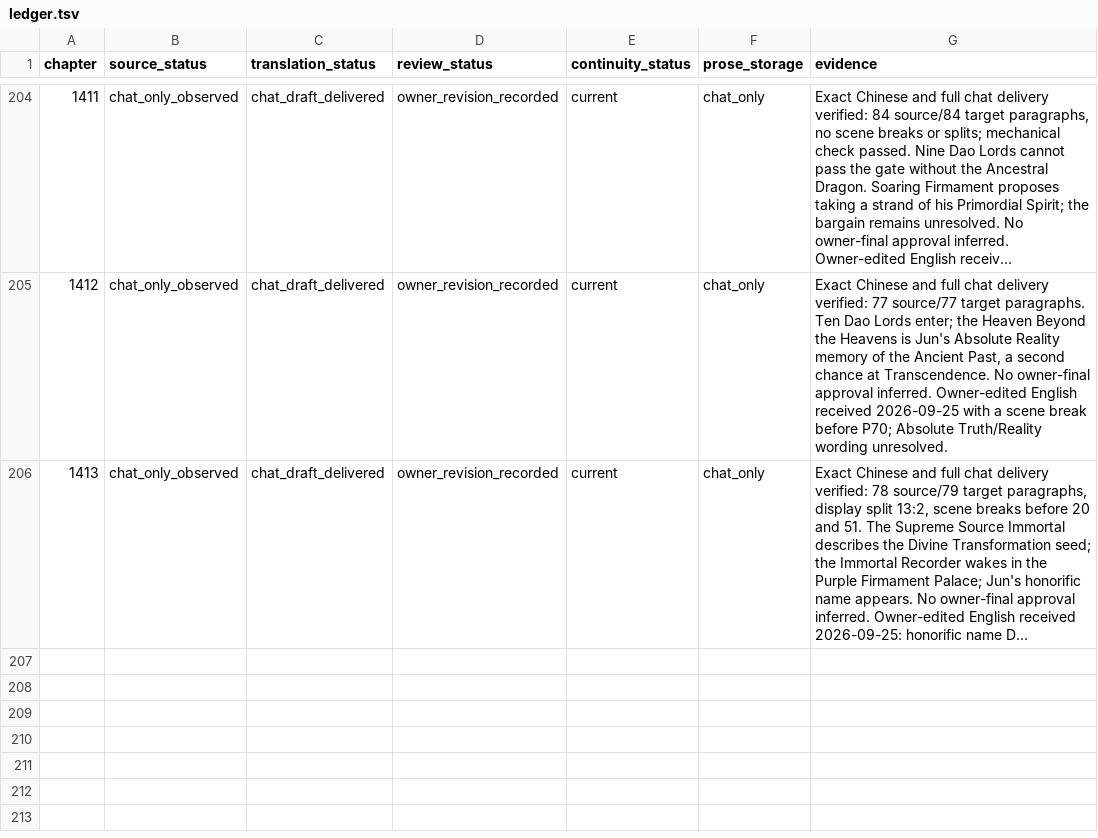
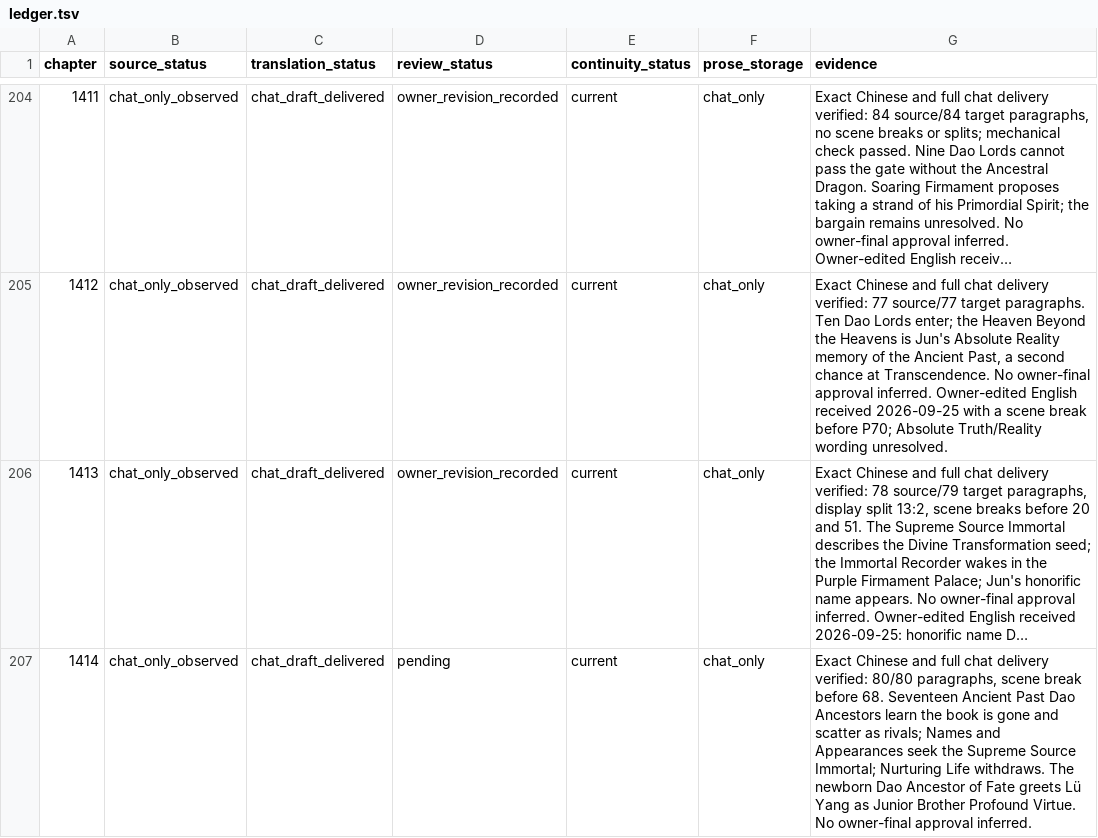
Before and after one commit to RoyUnconquerable/Translation, a TSV file: chatgpt/chapters/ledger.tsv, drawn as a sheet; only a part is shown, gaps mark what is left out; long unchanged cells end in …; the diff names each change by its address in the sheet, - before the commit and + after, or states it on an @@ line.

```diff
--- a/chatgpt/chapters/ledger.tsv
+++ b/chatgpt/chapters/ledger.tsv
+row 207: 1414 | chat_only_observed | chat_draft_delivered | pending | current | chat_only | Exact Chinese and full chat delivery verified: 80/80 paragraphs, scene break before 68. Seventeen Ancient Past Dao Ancestors learn the book is gone and scatter as rivals; Names and Appearances seek the Supreme Source Immortal; Nurturing Life withdraws. The newborn Dao Ancestor of Fate greets Lü Yang as Junior Brother Profound Virtue. No owner-final approval inferred.
```
Also changed, not shown: chatgpt/reference/decision-log.tsv, 1 other file.
